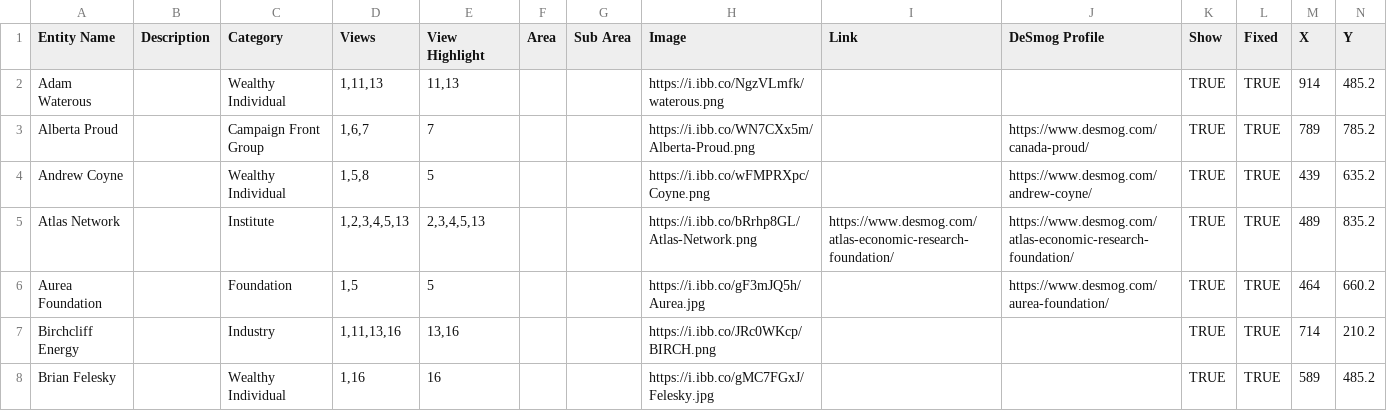
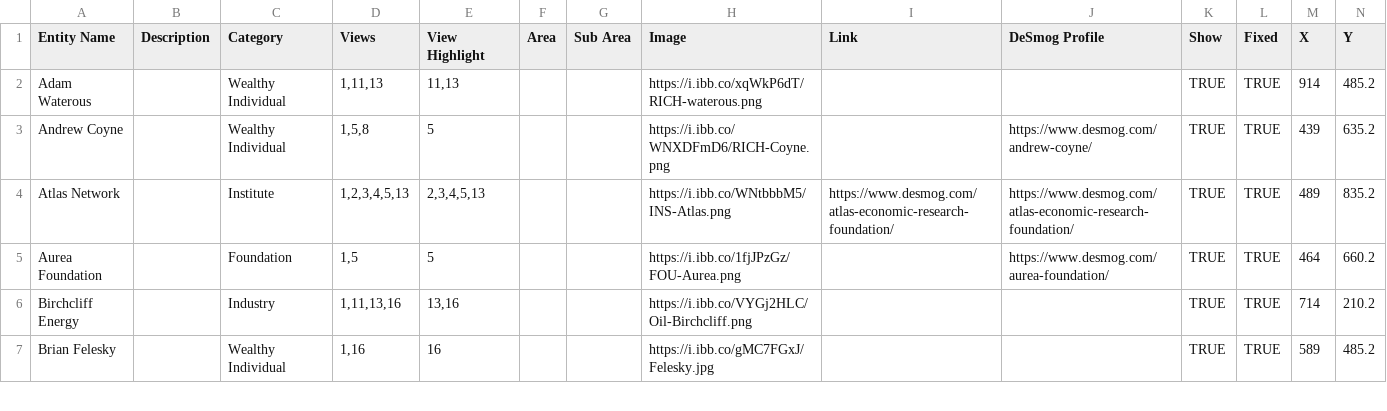
Before and after one commit to xStan89/Mapper2, a CSV file: data/Entities.csv, drawn as a sheet; only a part is shown; removed rows and columns are numbered as before the commit, all else as after; rows hold the shown columns only; the diff covers the shown part only; the diff names each change by its address in the sheet, - before the commit and + after, or states it on an @@ line.

```diff
--- a/data/Entities.csv
+++ b/data/Entities.csv
-H2 (Image): https://i.ibb.co/NgzVLmfk/waterous.png
+H2 (Image): https://i.ibb.co/xqWkP6dT/RICH-waterous.png
-row 3: Alberta Proud |  | Campaign Front Group | 1,6,7 | 7 |  |  | https://i.ibb.co/WN7CXx5m/Alberta-Proud.png |  | https://www.desmog.com/canada-proud/ | TRUE | TRUE | 789 | 785.2
-H3 (Image): https://i.ibb.co/wFMPRXpc/Coyne.png
+H3 (Image): https://i.ibb.co/WNXDFmD6/RICH-Coyne.png
-H4 (Image): https://i.ibb.co/bRrhp8GL/Atlas-Network.png
+H4 (Image): https://i.ibb.co/WNtbbbM5/INS-Atlas.png
-H5 (Image): https://i.ibb.co/gF3mJQ5h/Aurea.jpg
+H5 (Image): https://i.ibb.co/1fjJPzGz/FOU-Aurea.png
-H6 (Image): https://i.ibb.co/JRc0WKcp/BIRCH.png
+H6 (Image): https://i.ibb.co/VYGj2HLC/Oil-Birchcliff.png
```
Also changed, not shown: 10 removed rows and 33 edited cells elsewhere in this file, data/Connections.csv, data/Formatting.csv.
